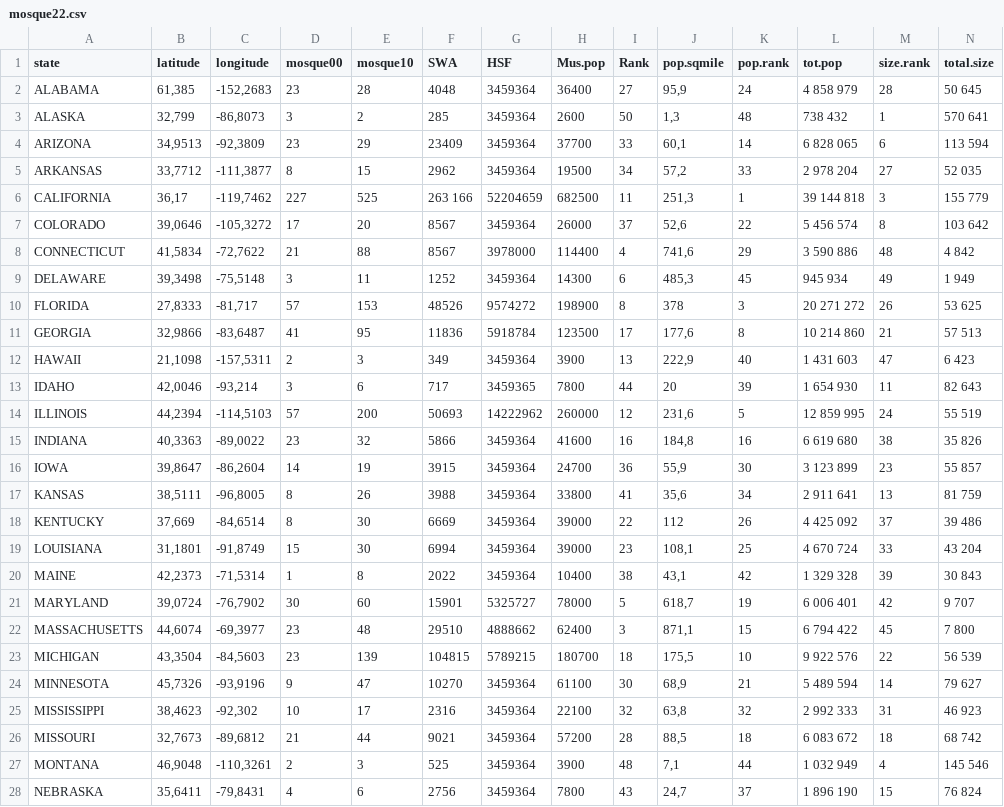
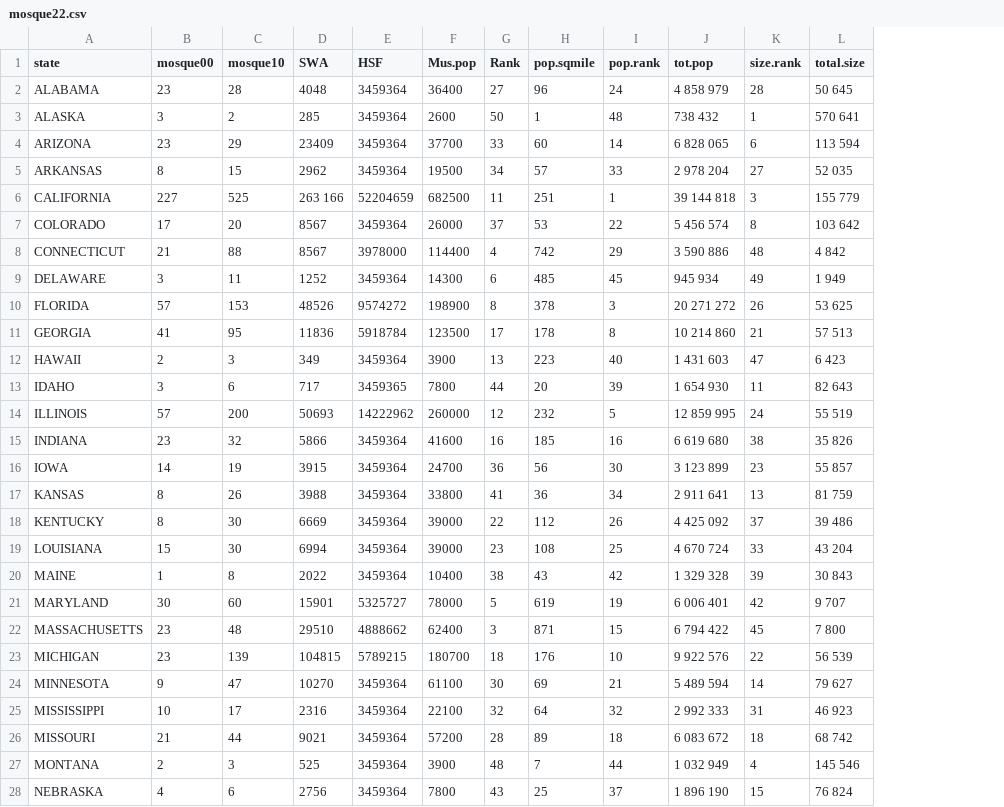
Before and after one commit to twiipongwii/CrossSectionalEconometrics, a CSV file: mosque22.csv, drawn as a sheet; only a part is shown; removed rows and columns are numbered as before the commit, all else as after; the diff covers the shown part only; the diff names each change by its address in the sheet, - before the commit and + after, or states it on an @@ line.

Commit message:
update

```diff
--- a/mosque22.csv
+++ b/mosque22.csv
-column B (latitude), rows 2-28: 61,385 | 32,799 | 34,9513 | 33,7712 | 36,17 | 39,0646 | 41,5834 | 39,3498 | 27,8333 | 32,9866 | 21,1098 | 42,0046 | 44,2394 | 40,3363 | 39,8647 | 38,5111 | 37,669 | 31,1801 | 42,2373 | 39,0724 | 44,6074 | 43,3504 | 45,7326 | 38,4623 | 32,7673 | 46,9048 | 35,6411
-column C (longitude), rows 2-28: -152,2683 | -86,8073 | -92,3809 | -111,3877 | -119,7462 | -105,3272 | -72,7622 | -75,5148 | -81,717 | -83,6487 | -157,5311 | -93,214 | -114,5103 | -89,0022 | -86,2604 | -96,8005 | -84,6514 | -91,8749 | -71,5314 | -76,7902 | -69,3977 | -84,5603 | -93,9196 | -92,302 | -89,6812 | -110,3261 | -79,8431
-H2 (pop.sqmile): 95,9
+H2 (pop.sqmile): 96
-H3 (pop.sqmile): 1,3
+H3 (pop.sqmile): 1
-H4 (pop.sqmile): 60,1
+H4 (pop.sqmile): 60
-H5 (pop.sqmile): 57,2
+H5 (pop.sqmile): 57
-H6 (pop.sqmile): 251,3
+H6 (pop.sqmile): 251
-H7 (pop.sqmile): 52,6
+H7 (pop.sqmile): 53
-H8 (pop.sqmile): 741,6
+H8 (pop.sqmile): 742
-H9 (pop.sqmile): 485,3
+H9 (pop.sqmile): 485
-H11 (pop.sqmile): 177,6
+H11 (pop.sqmile): 178
-H12 (pop.sqmile): 222,9
+H12 (pop.sqmile): 223
-H14 (pop.sqmile): 231,6
+H14 (pop.sqmile): 232
-H15 (pop.sqmile): 184,8
+H15 (pop.sqmile): 185
-H16 (pop.sqmile): 55,9
+H16 (pop.sqmile): 56
-H17 (pop.sqmile): 35,6
+H17 (pop.sqmile): 36
-H19 (pop.sqmile): 108,1
+H19 (pop.sqmile): 108
-H20 (pop.sqmile): 43,1
+H20 (pop.sqmile): 43
-H21 (pop.sqmile): 618,7
+H21 (pop.sqmile): 619
-H22 (pop.sqmile): 871,1
+H22 (pop.sqmile): 871
-H23 (pop.sqmile): 175,5
+H23 (pop.sqmile): 176
-H24 (pop.sqmile): 68,9
+H24 (pop.sqmile): 69
-H25 (pop.sqmile): 63,8
+H25 (pop.sqmile): 64
-H26 (pop.sqmile): 88,5
+H26 (pop.sqmile): 89
-H27 (pop.sqmile): 7,1
+H27 (pop.sqmile): 7
-H28 (pop.sqmile): 24,7
+H28 (pop.sqmile): 25
```
Also changed, not shown: 19 edited cells elsewhere in this file.
